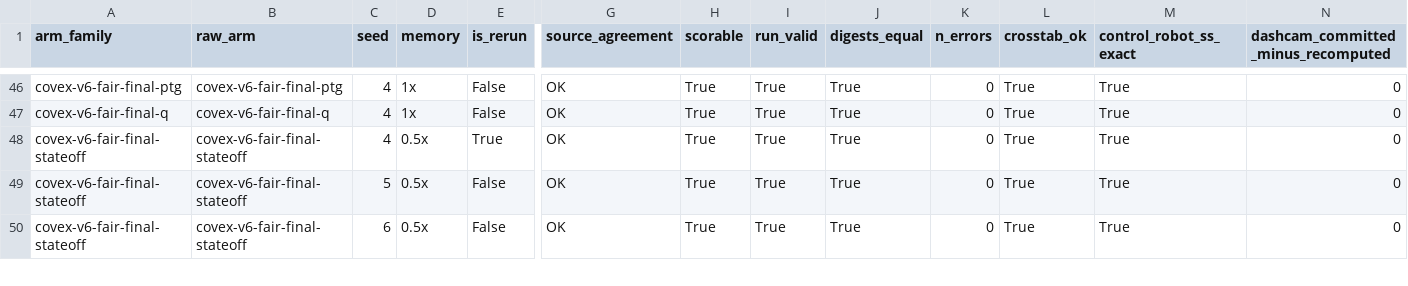
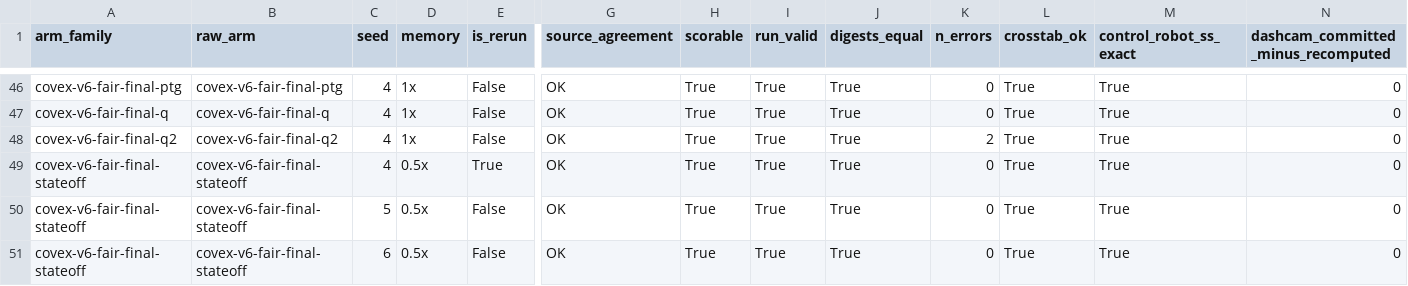
Before and after one commit to nesl/fm-switching, a CSV file: reports/figures/frontier_data.csv, drawn as a sheet; only a part is shown, gaps mark what is left out; rows hold the shown columns only; the diff names each change by its address in the sheet, - before the commit and + after, or states it on an @@ line.

```diff
--- a/reports/figures/frontier_data.csv
+++ b/reports/figures/frontier_data.csv
+row 48: covex-v6-fair-final-q2 | covex-v6-fair-final-q2 | 4 | 1x | False | OK | True | True | True | 2 | True | True | 0
```
Also changed, not shown: 1 other file.
